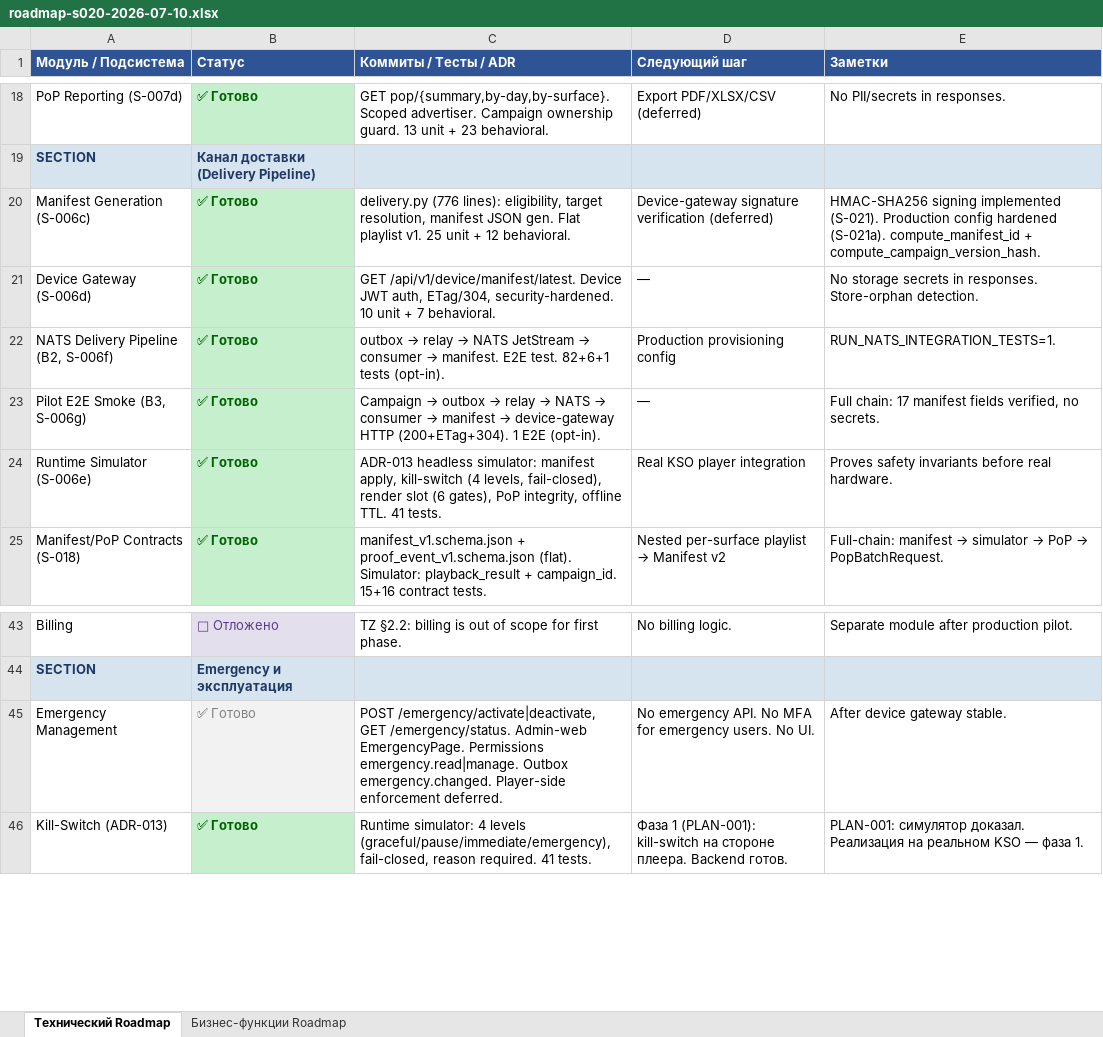
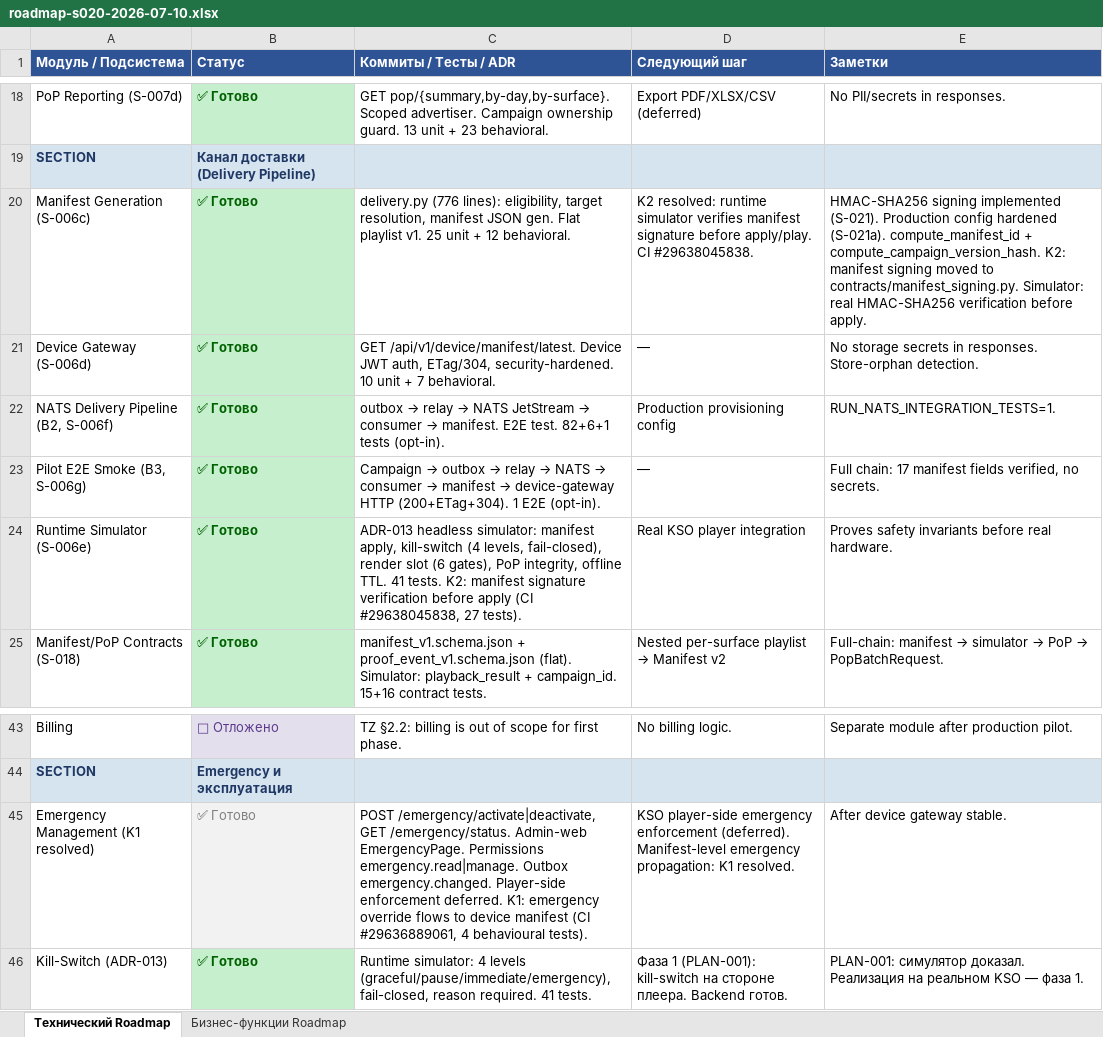
Before and after one commit to santanas-dev/retail-media-platform-enterprise, an Excel workbook: docs/product/roadmap-s020-2026-07-10.xlsx, sheet Технический Roadmap, drawn as a sheet; only a part is shown, gaps mark what is left out; values as stored, in another font and other column widths than the file's, no borders; the diff names each change by its address in the sheet, - before the commit and + after, or states it on an @@ line.

Commit message:
docs: RM1 — roadmap sync after K1/K2
- Sheet 1 (Тех): R20C4 signature verification no longer deferred (K2)
- Sheet 1 (Тех): R45 emergency management reflects K1 resolved
- Sheet 1 (Тех): R24 simulator notes K2 verification
- Sheet 2 (Бизнес): R11/R12 signature verify resolved (K2)
- Sheet 2 (Бизнес): R25 emergency split: manifest-level K1 resolved,
  player-side still deferred

```diff
--- a/docs/product/roadmap-s020-2026-07-10.xlsx (sheet Технический Roadmap)
+++ b/docs/product/roadmap-s020-2026-07-10.xlsx (sheet Технический Roadmap)
-D20 (Следующий шаг): Device-gateway signature verification (deferred)
+D20 (Следующий шаг): K2 resolved: runtime simulator verifies manifest signature before apply/play. CI #29638045838.
-E20 (Заметки): …+ compute_campaign_version_hash.
+E20 (Заметки): …+ compute_campaign_version_hash. K2: manifest signing moved to contracts/manifest_signing.py. Simulator: real HMAC-SHA256 verification before apply.
-C24 (Коммиты / Тесты / ADR): …41 tests.
+C24 (Коммиты / Тесты / ADR): …41 tests. K2: manifest signature verification before apply (CI #29638045838, 27 tests).
-A45 (Модуль / Подсистема): Emergency Management
+A45 (Модуль / Подсистема): Emergency Management (K1 resolved)
-C45 (Коммиты / Тесты / ADR): …enforcement deferred.
+C45 (Коммиты / Тесты / ADR): …enforcement deferred. K1: emergency override flows to device manifest (CI #29636889061, 4 behavioural tests).
-D45 (Следующий шаг): No emergency API. No MFA for emergency users. No UI.
+D45 (Следующий шаг): KSO player-side emergency enforcement (deferred). Manifest-level emergency propagation: K1 resolved.
```
Also changed, not shown: sheet Бизнес-функции Roadmap.
